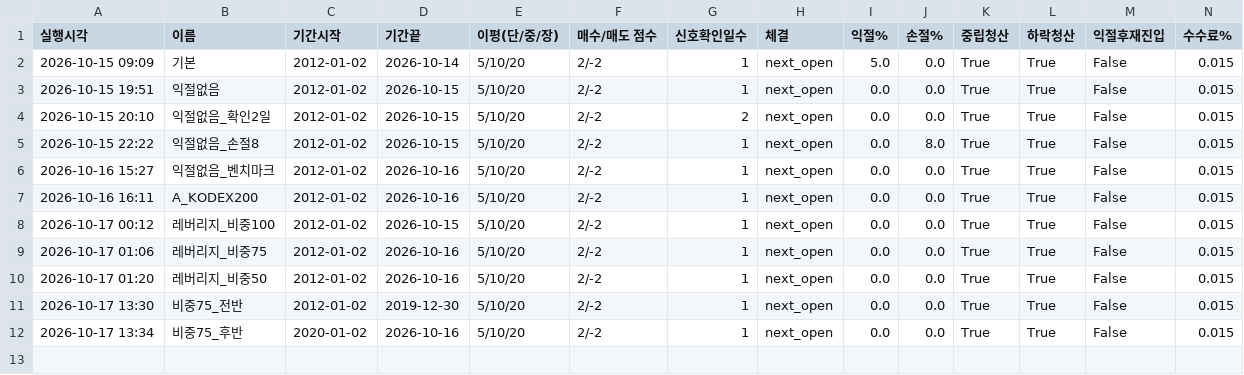
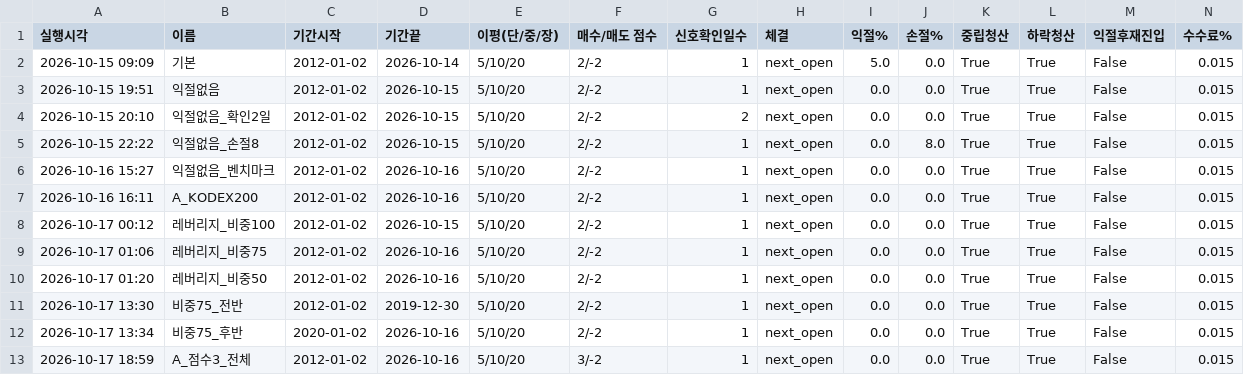
Before and after one commit to Moon-Tony/fx-monitor, a CSV file: backtest_results/summary.csv, drawn as a sheet; only a part is shown; rows hold the shown columns only; the diff names each change by its address in the sheet, - before the commit and + after, or states it on an @@ line.

Commit message:
backtest results

```diff
--- a/backtest_results/summary.csv
+++ b/backtest_results/summary.csv
+row 13: 2026-10-17 18:59 | A_점수3_전체 | 2012-01-02 | 2026-10-16 | 5/10/20 | 3/-2 | 1 | next_open | 0.0 | 0.0 | True | True | False | 0.015
```
Also changed, not shown: 3 other files.
